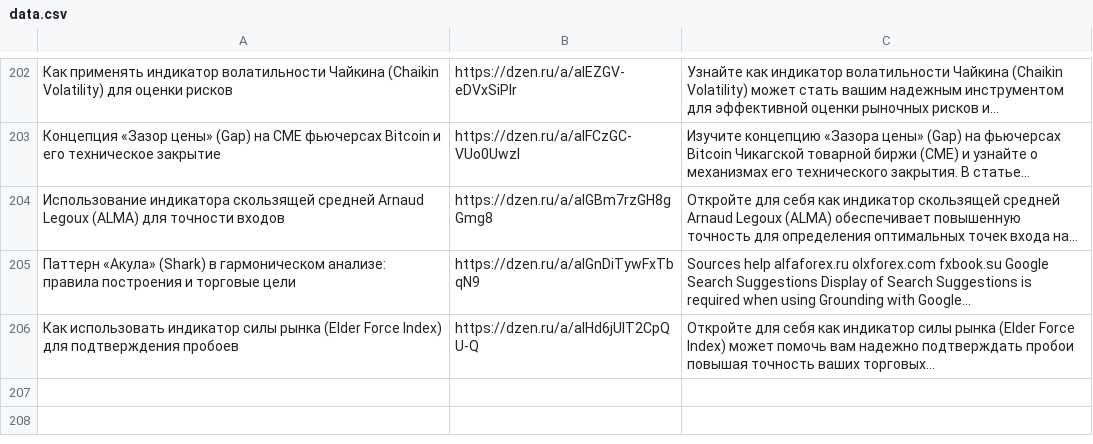
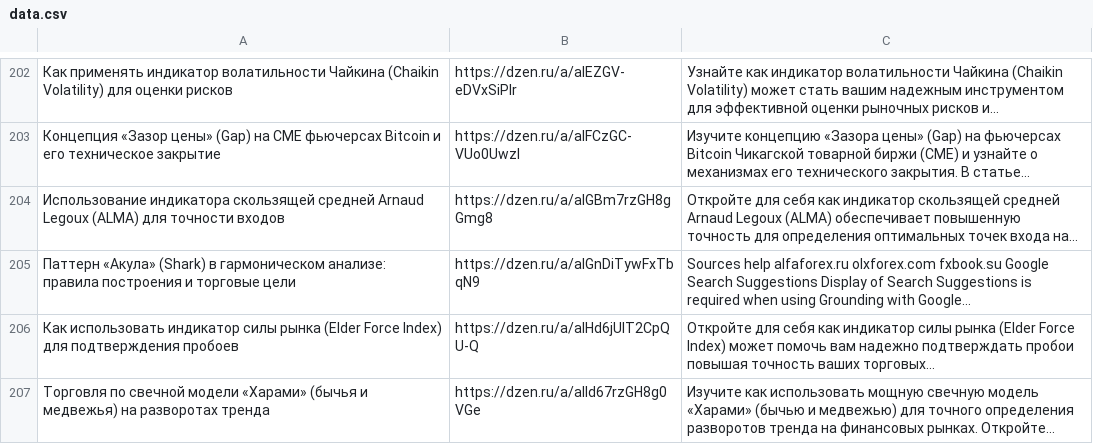
Before and after one commit to stolzmain/zen-auto-site, a CSV file: data.csv, drawn as a sheet; only a part is shown, gaps mark what is left out; the diff names each change by its address in the sheet, - before the commit and + after, or states it on an @@ line.

Commit message:
Обновление data.csv

```diff
--- a/data.csv
+++ b/data.csv
+row 207: Торговля по свечной модели «Харами» (бычья и медвежья) на разворотах тренда | https://dzen.ru/a/alId67rzGH8g0VGe | Изучите как использовать мощную свечную модель «Харами» (бычью и медвежью) для точного определения разворотов тренда на финансовых рынках. Откройте…
```
